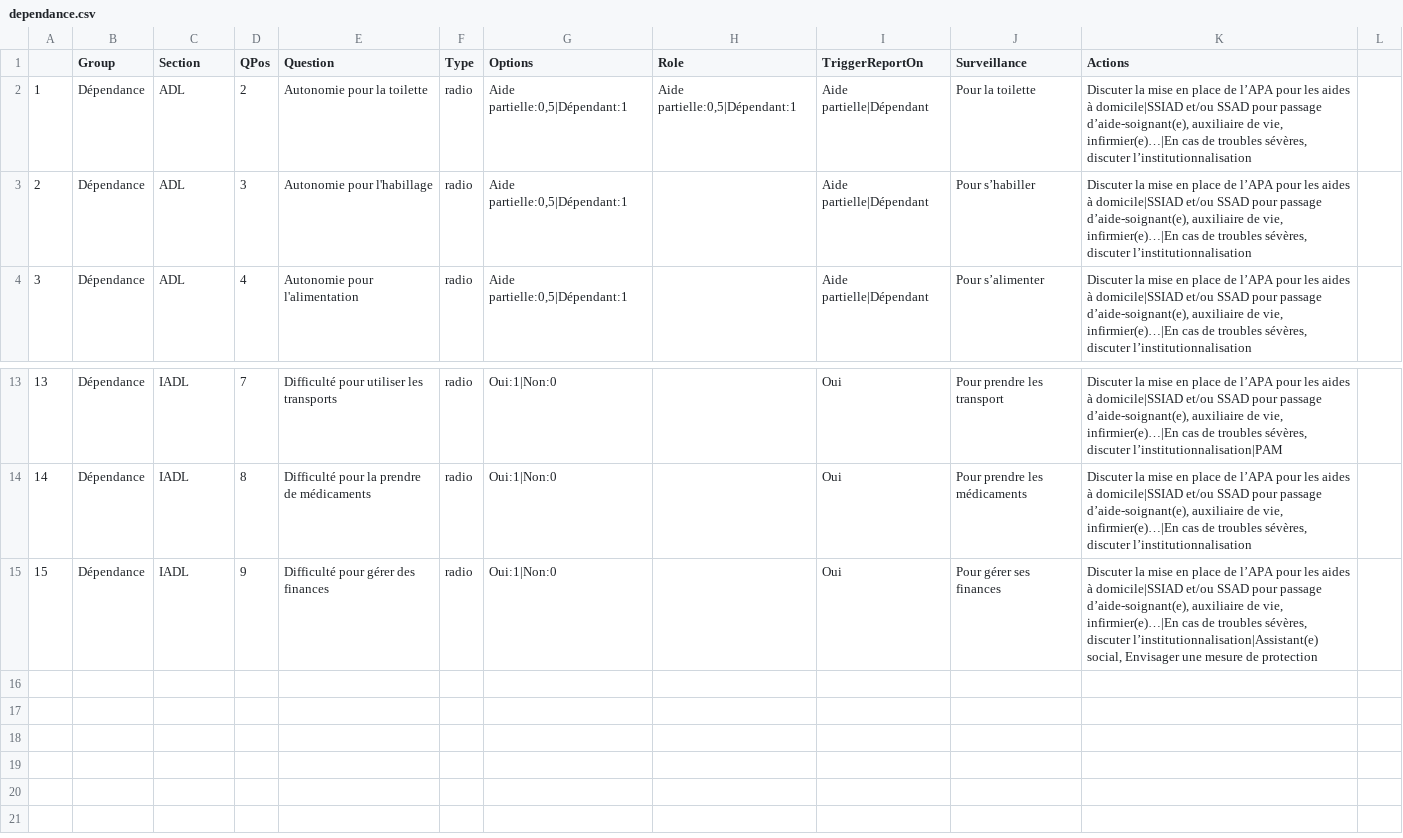
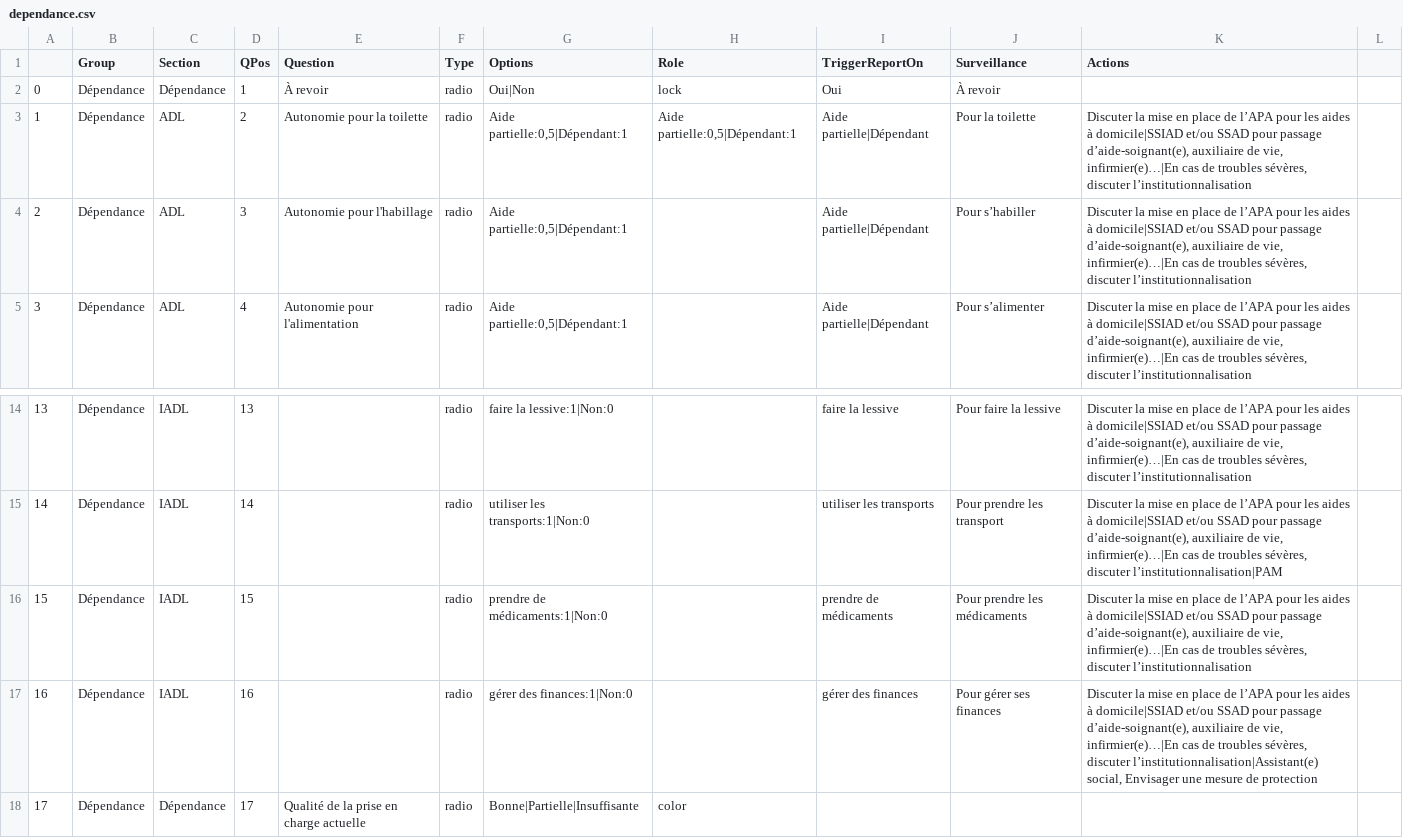
Before and after one commit to yyaegash/geriatosam, a CSV file: public/dependance.csv, drawn as a sheet; only a part is shown, gaps mark what is left out; the diff covers the shown part only.

```diff
--- a/public/dependance.csv
+++ b/public/dependance.csv
@@ -1,2 +1,3 @@
 ;Group;Section;QPos;Question;Type;Options;Role;TriggerReportOn;Surveillance;Actions
+0;Dépendance;Dépendance;1;À revoir;radio;Oui|Non;lock;Oui;À revoir;
 1;Dépendance;ADL;2;Autonomie pour la toilette;radio;Aide partielle:0,5|Dépendant:1;Aide partielle:0,5|Dépendant:1;Aide partielle|Dépendant;Pour la toilette;Discuter la mise en place de l’APA pour les aides à domicile|SSIAD et/ou SSAD pour passage d’aide-soignant(e), auxiliaire de vie, infirmier(e)…|En cas de troubles sévères, discuter l’institutionnalisation
@@ -13,3 +14,5 @@
-13;Dépendance;IADL;7;Difficulté pour utiliser les transports;radio;Oui:1|Non:0;;Oui;Pour prendre les transport;Discuter la mise en place de l’APA pour les aides à domicile|SSIAD et/ou SSAD pour passage d’aide-soignant(e), auxiliaire de vie, infirmier(e)…|En cas de troubles sévères, discuter l’institutionnalisation|PAM
-14;Dépendance;IADL;8;Difficulté pour la prendre de médicaments;radio;Oui:1|Non:0;;Oui;Pour prendre les médicaments;Discuter la mise en place de l’APA pour les aides à domicile|SSIAD et/ou SSAD pour passage d’aide-soignant(e), auxiliaire de vie, infirmier(e)…|En cas de troubles sévères, discuter l’institutionnalisation
-15;Dépendance;IADL;9;Difficulté pour gérer des finances;radio;Oui:1|Non:0;;Oui;Pour gérer ses finances;Discuter la mise en place de l’APA pour les aides à domicile|SSIAD et/ou SSAD pour passage d’aide-soignant(e), auxiliaire de vie, infirmier(e)…|En cas de troubles sévères, discuter l’institutionnalisation|Assistant(e) social, Envisager une mesure de protection
+13;Dépendance;IADL;13;;radio;faire la lessive:1|Non:0;;faire la lessive;Pour faire la lessive;Discuter la mise en place de l’APA pour les aides à domicile|SSIAD et/ou SSAD pour passage d’aide-soignant(e), auxiliaire de vie, infirmier(e)…|En cas de troubles sévères, discuter l’institutionnalisation
+14;Dépendance;IADL;14;;radio;utiliser les transports:1|Non:0;;utiliser les transports;Pour prendre les transport;Discuter la mise en place de l’APA pour les aides à domicile|SSIAD et/ou SSAD pour passage d’aide-soignant(e), auxiliaire de vie, infirmier(e)…|En cas de troubles sévères, discuter l’institutionnalisation|PAM
+15;Dépendance;IADL;15;;radio;prendre de médicaments:1|Non:0;;prendre de médicaments;Pour prendre les médicaments;Discuter la mise en place de l’APA pour les aides à domicile|SSIAD et/ou SSAD pour passage d’aide-soignant(e), auxiliaire de vie, infirmier(e)…|En cas de troubles sévères, discuter l’institutionnalisation
+16;Dépendance;IADL;16;;radio;gérer des finances:1|Non:0;;gérer des finances;Pour gérer ses finances;Discuter la mise en place de l’APA pour les aides à domicile|SSIAD et/ou SSAD pour passage d’aide-soignant(e), auxiliaire de vie, infirmier(e)…|En cas de troubles sévères, discuter l’institutionnalisation|Assistant(e) social, Envisager une mesure de protection
+17;Dépendance;Dépendance;17;Qualité de la prise en charge actuelle;radio;Bonne|Partielle|Insuffisante;color;;;
```
Also changed, not shown: 31 edited cells elsewhere in this file, 8 other files.
